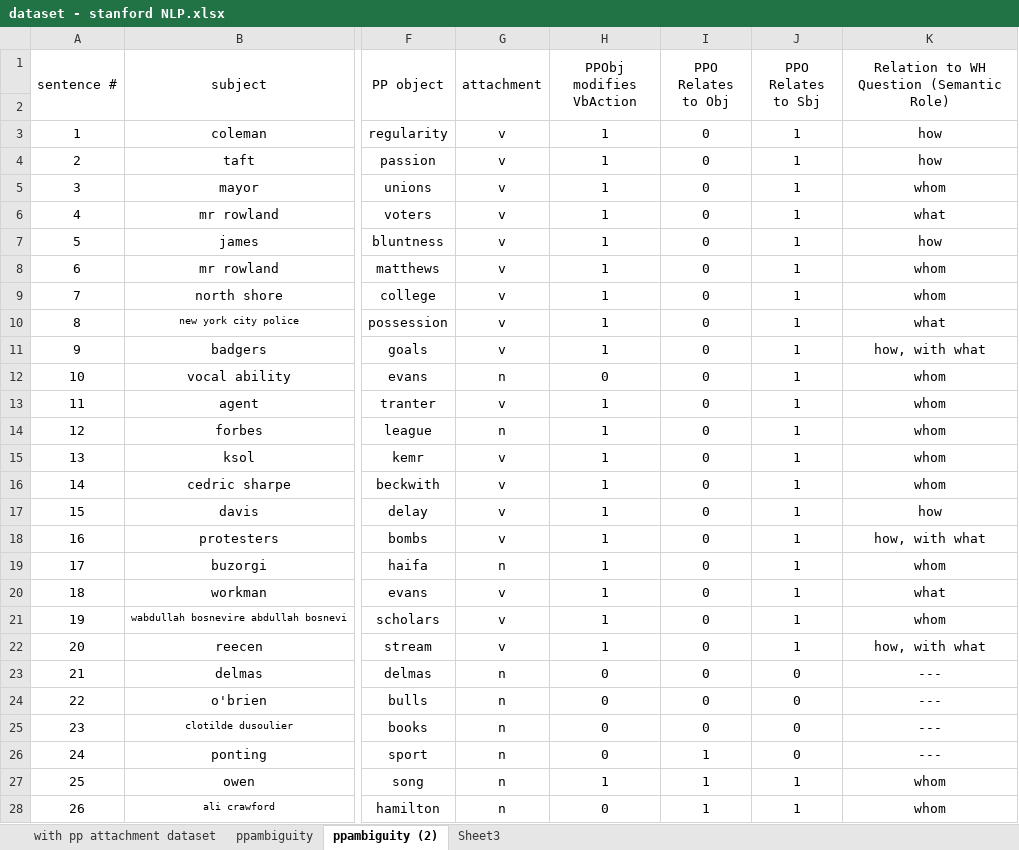
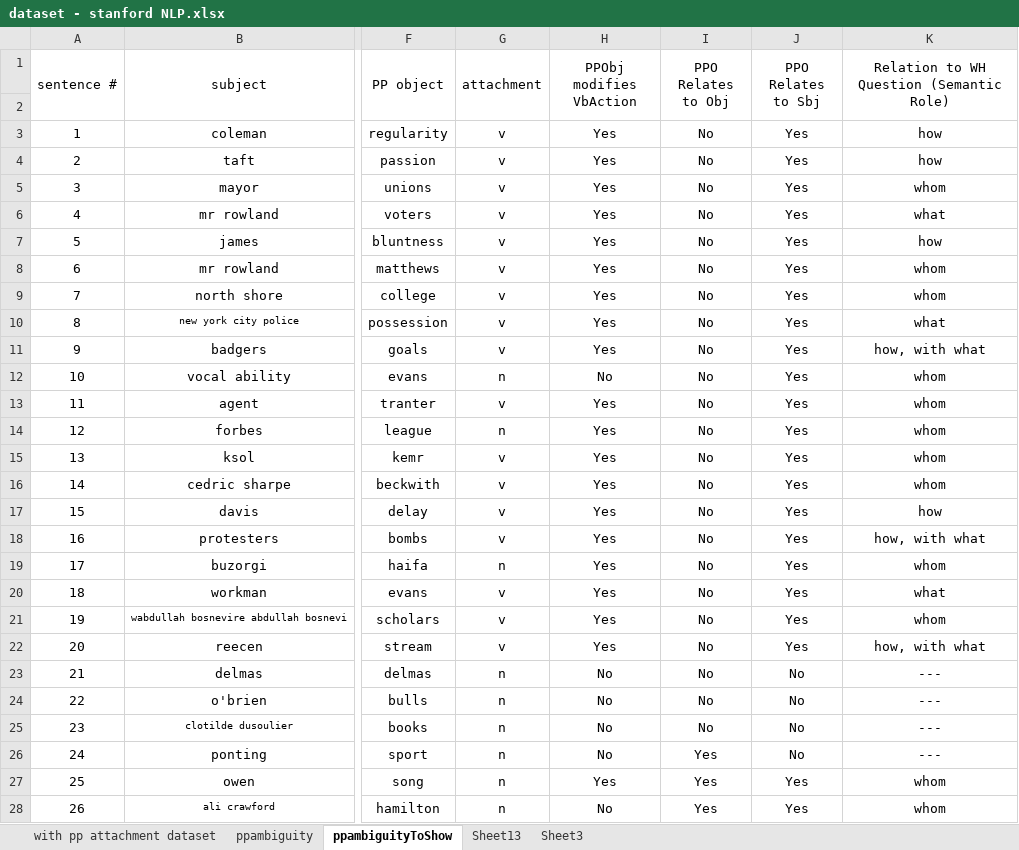
Before and after one commit to psrpatnaik/syntactico-semantic-pcfg-mebn, an Excel workbook: dataset - stanford NLP.xlsx, sheet ppambiguityToShow, drawn as a sheet; only a part is shown, gaps mark what is left out; values as stored, in another font and other column widths than the file's, no borders; the diff names each change by its address in the sheet, - before the commit and + after, or states it on an @@ line.

```diff
--- a/dataset - stanford NLP.xlsx (sheet ppambiguityToShow)
+++ b/dataset - stanford NLP.xlsx (sheet ppambiguityToShow)
-sheet tab: ppambiguity (2)
+sheet tab: ppambiguityToShow
+sheet tab: Sheet13
-H3:H11 (PPObj modifies VbAction): 1
+H3:H11 (PPObj modifies VbAction): Yes
-I3:I25 (PPO Relates to Obj): 0
+I3:I25 (PPO Relates to Obj): No
-J3:J22 (PPO Relates to Sbj): 1
+J3:J22 (PPO Relates to Sbj): Yes
-H12 (PPObj modifies VbAction): 0
+H12 (PPObj modifies VbAction): No
-H13:H22 (PPObj modifies VbAction): 1
+H13:H22 (PPObj modifies VbAction): Yes
-H23:H26 (PPObj modifies VbAction): 0
+H23:H26 (PPObj modifies VbAction): No
-J23:J26 (PPO Relates to Sbj): 0
+J23:J26 (PPO Relates to Sbj): No
-I26:I28 (PPO Relates to Obj): 1
+I26:I28 (PPO Relates to Obj): Yes
-H27 (PPObj modifies VbAction): 1
+H27 (PPObj modifies VbAction): Yes
-J27:J28 (PPO Relates to Sbj): 1
+J27:J28 (PPO Relates to Sbj): Yes
-H28 (PPObj modifies VbAction): 0
+H28 (PPObj modifies VbAction): No
```
Also changed, not shown: sheet Sheet3.
